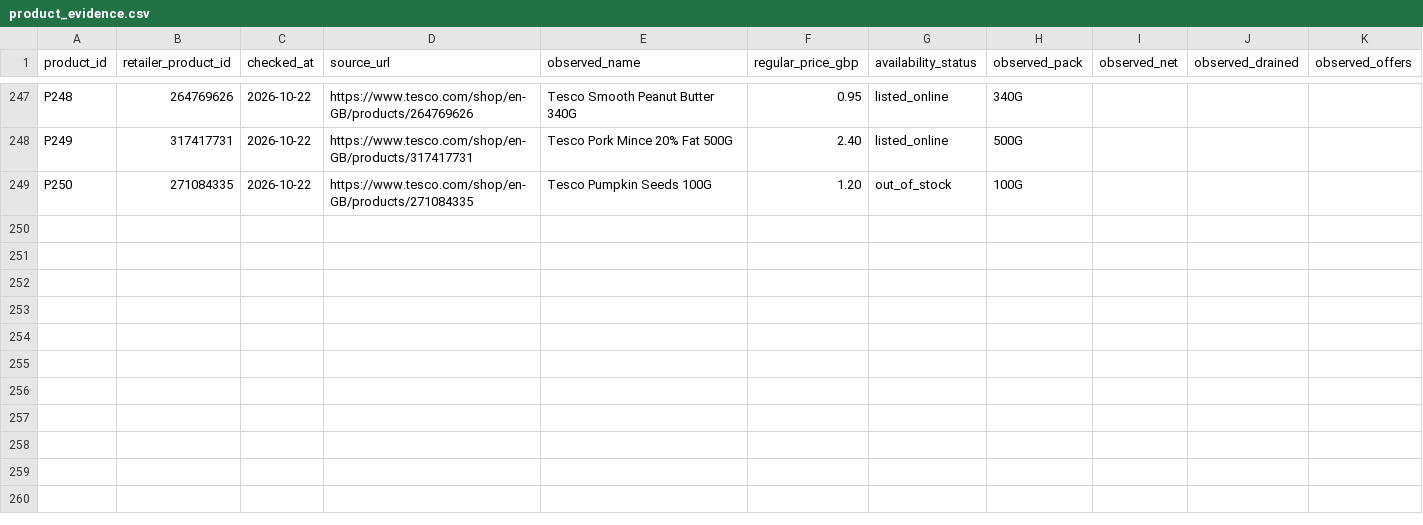
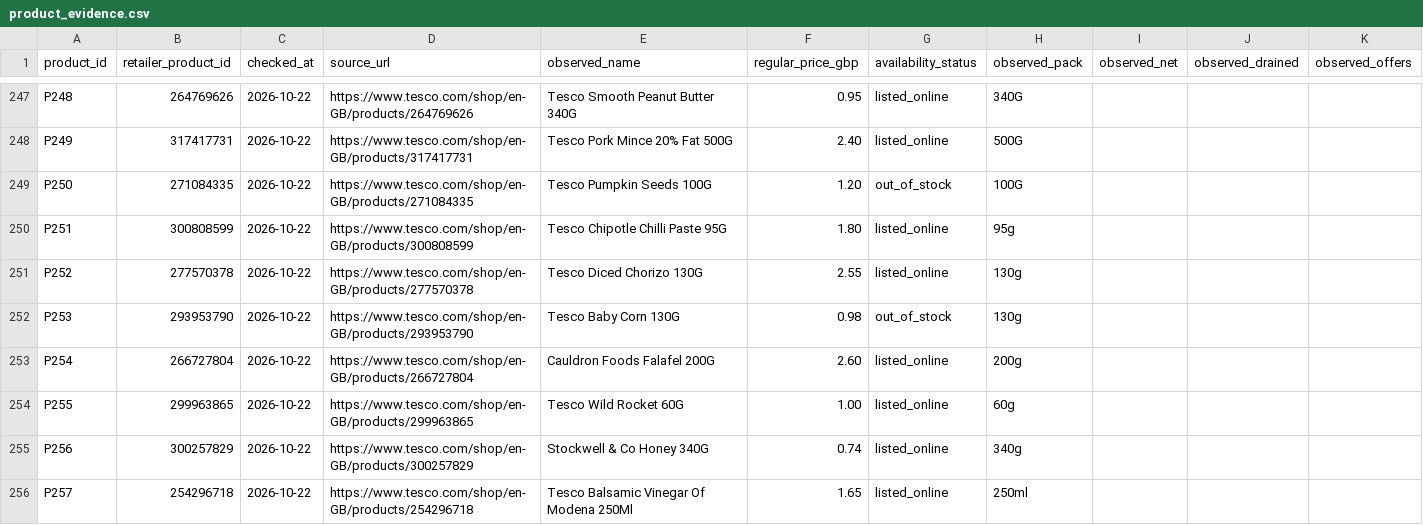
Before and after one commit to hassambashir/grocery-optimiser, a CSV file: data/product_evidence.csv, drawn as a sheet; only a part is shown, gaps mark what is left out; the diff names each change by its address in the sheet, - before the commit and + after, or states it on an @@ line.

Commit message:
Add matching Tesco source evidence for seven staged ingredients

```diff
--- a/data/product_evidence.csv
+++ b/data/product_evidence.csv
+row 250: P251 | 300808599 | 2026-10-22 | https://www.tesco.com/shop/en-GB/products/300808599 | Tesco Chipotle Chilli Paste 95G | 1.80 | listed_online | 95g
+row 251: P252 | 277570378 | 2026-10-22 | https://www.tesco.com/shop/en-GB/products/277570378 | Tesco Diced Chorizo 130G | 2.55 | listed_online | 130g
+row 252: P253 | 293953790 | 2026-10-22 | https://www.tesco.com/shop/en-GB/products/293953790 | Tesco Baby Corn 130G | 0.98 | out_of_stock | 130g
+row 253: P254 | 266727804 | 2026-10-22 | https://www.tesco.com/shop/en-GB/products/266727804 | Cauldron Foods Falafel 200G | 2.60 | listed_online | 200g
+row 254: P255 | 299963865 | 2026-10-22 | https://www.tesco.com/shop/en-GB/products/299963865 | Tesco Wild Rocket 60G | 1.00 | listed_online | 60g
+row 255: P256 | 300257829 | 2026-10-22 | https://www.tesco.com/shop/en-GB/products/300257829 | Stockwell & Co Honey 340G | 0.74 | listed_online | 340g
+row 256: P257 | 254296718 | 2026-10-22 | https://www.tesco.com/shop/en-GB/products/254296718 | Tesco Balsamic Vinegar Of Modena 250Ml | 1.65 | listed_online | 250ml
```
